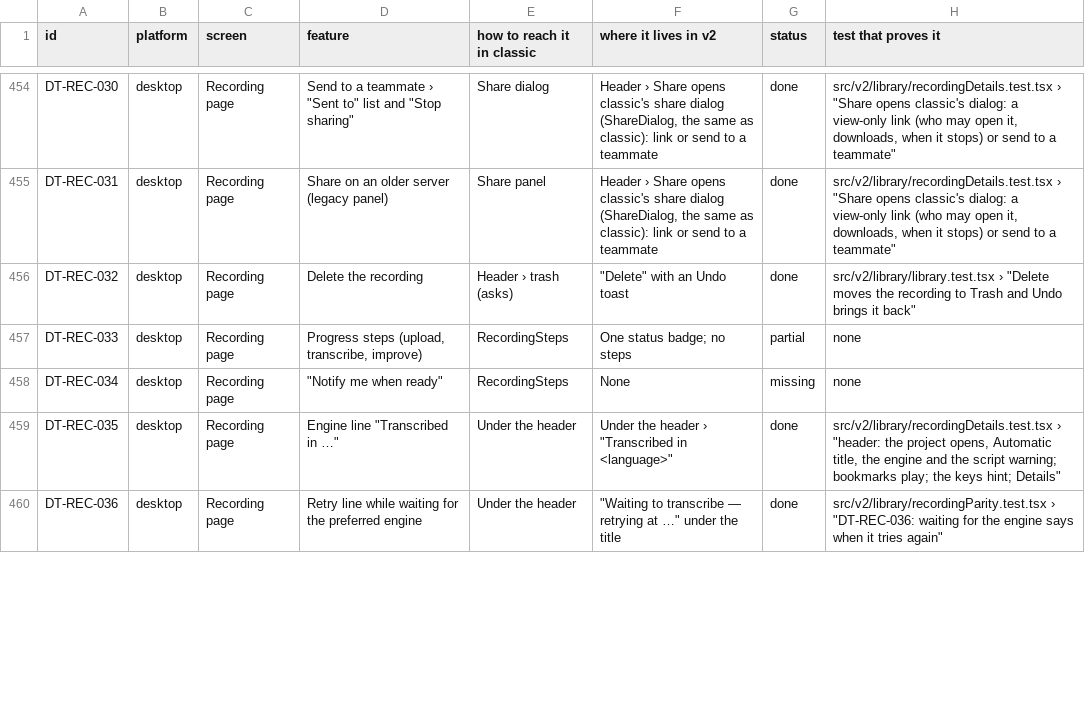
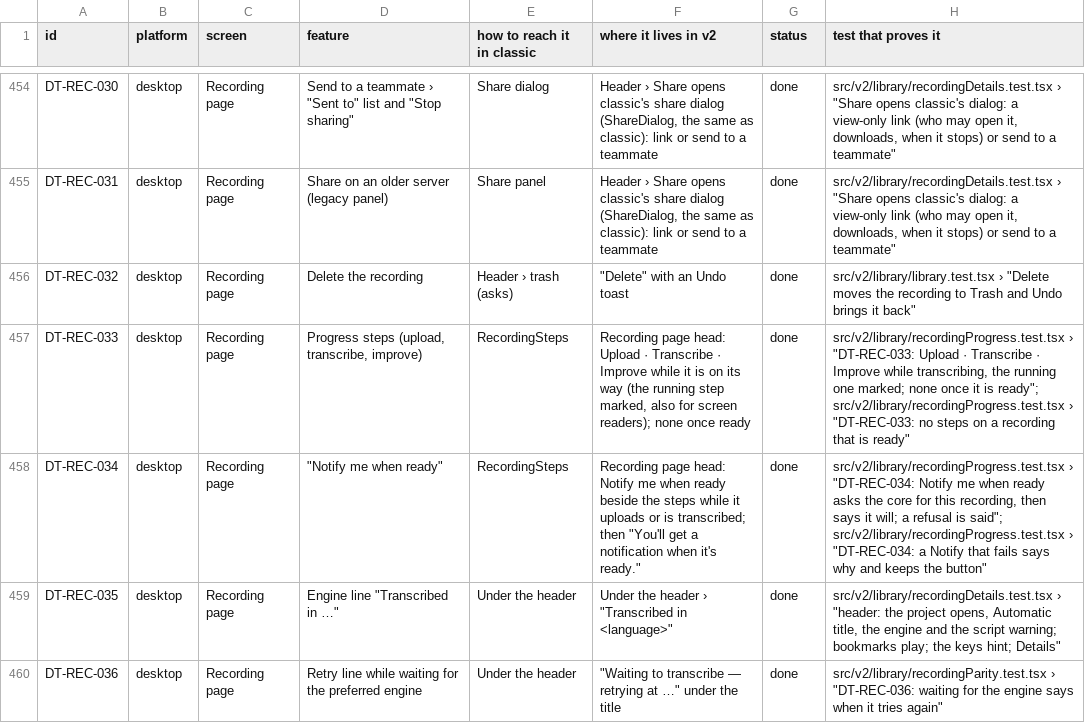
Before and after one commit to skillLeo/echo-ledger, a CSV file: docs/v2/audit/parity.csv, drawn as a sheet; only a part is shown, gaps mark what is left out; the diff covers the shown part only.

Commit message:
Recording page: progress steps, Notify me when ready, backup engine, versions, Filed by, Groq key, speaker turns, edit offers
- Upload · Transcribe · Improve while a recording is on its way, with Notify me when ready
- Transcribed with the backup engine: Re-transcribe in the same language
- Current / Previous (<language>) after Re-transcribe as
- Filed by rule (the project's rule that matched) or by contact
- a transcript that failed for want of a Groq key: Add my Groq key / Check my Groq key
- the converting line has its slim bar with the percent
- each speaker's turn starts with their avatar and name (the shared reader too)
- after an edit: Always write X as Y for the project?, and new words for the vocabulary
- the shared reader's test checks that no editing tool is there
- parity rows DT-REC-033, 034, 037, 038, 044, 049, 058, 071, 088, 104, 105 done

```diff
--- a/docs/v2/audit/parity.csv
+++ b/docs/v2/audit/parity.csv
@@ -456,4 +456,4 @@ DT-REC-031,desktop,Recording page,Share on an older server (legacy panel),Share
 DT-REC-032,desktop,Recording page,Delete the recording,Header › trash (asks),"""Delete"" with an Undo toast",done,"src/v2/library/library.test.tsx › ""Delete moves the recording to Trash and Undo brings it back"""
-DT-REC-033,desktop,Recording page,"Progress steps (upload, transcribe, improve)",RecordingSteps,One status badge; no steps,partial,none
-DT-REC-034,desktop,Recording page,"""Notify me when ready""",RecordingSteps,None,missing,none
+DT-REC-033,desktop,Recording page,"Progress steps (upload, transcribe, improve)",RecordingSteps,"Recording page head: Upload · Transcribe · Improve while it is on its way (the running step marked, also for screen readers); none once ready",done,"src/v2/library/recordingProgress.test.tsx › ""DT-REC-033: Upload · Transcribe · Improve while transcribing, the running one marked; none once it is ready""; src/v2/library/recordingProgress.test.tsx › ""DT-REC-033: no steps on a recording that is ready"""
+DT-REC-034,desktop,Recording page,"""Notify me when ready""",RecordingSteps,"Recording page head: Notify me when ready beside the steps while it uploads or is transcribed; then ""You'll get a notification when it's ready.""",done,"src/v2/library/recordingProgress.test.tsx › ""DT-REC-034: Notify me when ready asks the core for this recording, then says it will; a refusal is said""; src/v2/library/recordingProgress.test.tsx › ""DT-REC-034: a Notify that fails says why and keeps the button"""
 DT-REC-035,desktop,Recording page,"Engine line ""Transcribed in …""",Under the header,"Under the header › ""Transcribed in <language>""",done,"src/v2/library/recordingDetails.test.tsx › ""header: the project opens, Automatic title, the engine and the script warning; bookmarks play; the keys hint; Details"""
```
Also changed, not shown: 27 edited cells elsewhere in this file, 8 other files.
